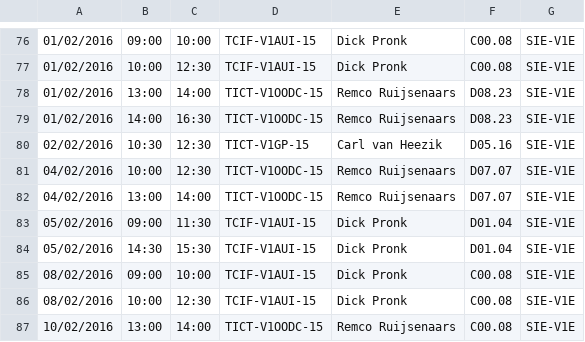
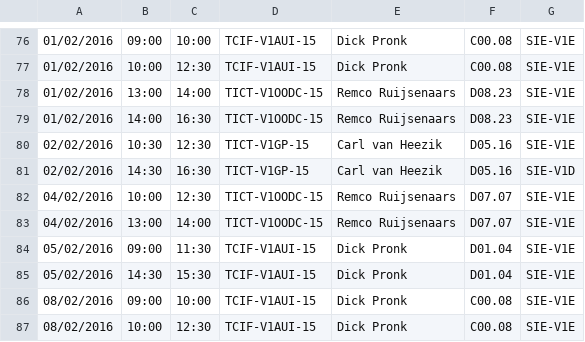
Before and after one commit to issy123/group_project, a CSV file: src/resource/rooster_C.csv, drawn as a sheet; only a part is shown, gaps mark what is left out; the shorter side is filled out with more unchanged rows.

```diff
--- a/src/resource/rooster_C.csv
+++ b/src/resource/rooster_C.csv
@@ -80,2 +80,3 @@
 02/02/2016,10:30,12:30,TICT-V1GP-15,Carl van Heezik,D05.16,SIE-V1E
+02/02/2016,14:30,16:30,TICT-V1GP-15,Carl van Heezik,D05.16,SIE-V1D
 04/02/2016,10:00,12:30,TICT-V1OODC-15,Remco Ruijsenaars,D07.07,SIE-V1E
```
Also changed, not shown: src/resource/SIE_V1D.csv, src/resource/absenties/2-2-2016.csv, 2 other files.
